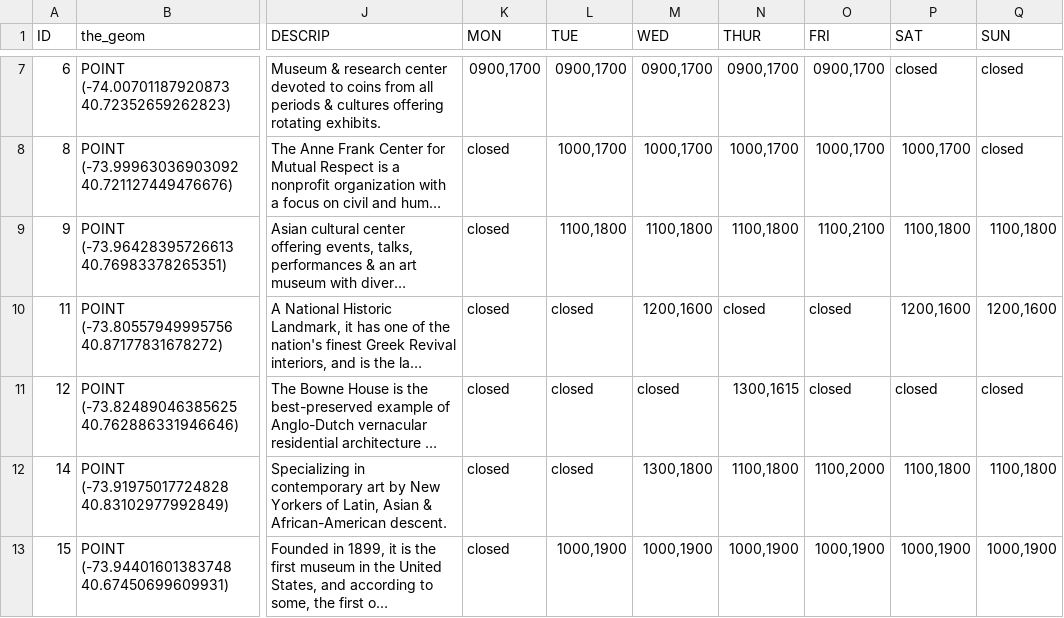
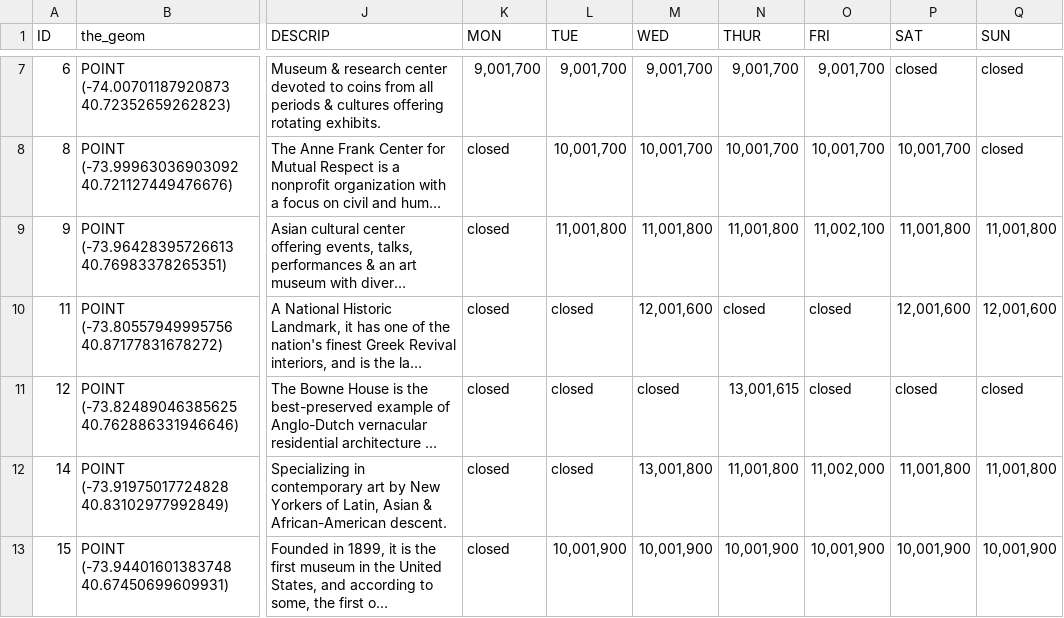
Before and after one commit to rafaellichen/Culturocity, a CSV file: MUSEUM.csv, drawn as a sheet; only a part is shown, gaps mark what is left out; long unchanged cells end in …; the diff covers the shown part only; the diff names each change by its address in the sheet, - before the commit and + after, or states it on an @@ line.

```diff
--- a/MUSEUM.csv
+++ b/MUSEUM.csv
-K7 (MON): 0900,1700
+K7 (MON): 9,001,700
-L7 (TUE): 0900,1700
+L7 (TUE): 9,001,700
-M7 (WED): 0900,1700
+M7 (WED): 9,001,700
-N7 (THUR): 0900,1700
+N7 (THUR): 9,001,700
-O7 (FRI): 0900,1700
+O7 (FRI): 9,001,700
-L8 (TUE): 1000,1700
+L8 (TUE): 10,001,700
-M8 (WED): 1000,1700
+M8 (WED): 10,001,700
-N8 (THUR): 1000,1700
+N8 (THUR): 10,001,700
-O8 (FRI): 1000,1700
+O8 (FRI): 10,001,700
-P8 (SAT): 1000,1700
+P8 (SAT): 10,001,700
-L9 (TUE): 1100,1800
+L9 (TUE): 11,001,800
-M9 (WED): 1100,1800
+M9 (WED): 11,001,800
-N9 (THUR): 1100,1800
+N9 (THUR): 11,001,800
-O9 (FRI): 1100,2100
+O9 (FRI): 11,002,100
-P9 (SAT): 1100,1800
+P9 (SAT): 11,001,800
-Q9 (SUN): 1100,1800
+Q9 (SUN): 11,001,800
-M10 (WED): 1200,1600
+M10 (WED): 12,001,600
-P10 (SAT): 1200,1600
+P10 (SAT): 12,001,600
-Q10 (SUN): 1200,1600
+Q10 (SUN): 12,001,600
-N11 (THUR): 1300,1615
+N11 (THUR): 13,001,615
-M12 (WED): 1300,1800
+M12 (WED): 13,001,800
-N12 (THUR): 1100,1800
+N12 (THUR): 11,001,800
-O12 (FRI): 1100,2000
+O12 (FRI): 11,002,000
-P12 (SAT): 1100,1800
+P12 (SAT): 11,001,800
-Q12 (SUN): 1100,1800
+Q12 (SUN): 11,001,800
-L13 (TUE): 1000,1900
+L13 (TUE): 10,001,900
-M13 (WED): 1000,1900
+M13 (WED): 10,001,900
-N13 (THUR): 1000,1900
+N13 (THUR): 10,001,900
-O13 (FRI): 1000,1900
+O13 (FRI): 10,001,900
-P13 (SAT): 1000,1900
+P13 (SAT): 10,001,900
-Q13 (SUN): 1000,1900
+Q13 (SUN): 10,001,900
```
Also changed, not shown: 80 edited cells elsewhere in this file, 10 other files.
